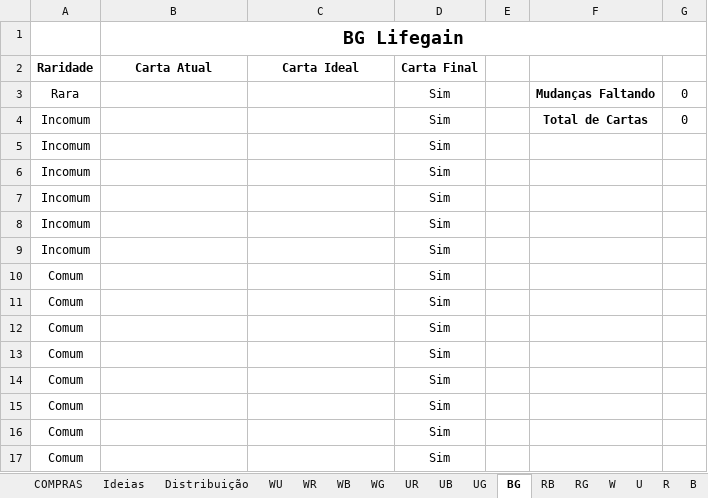
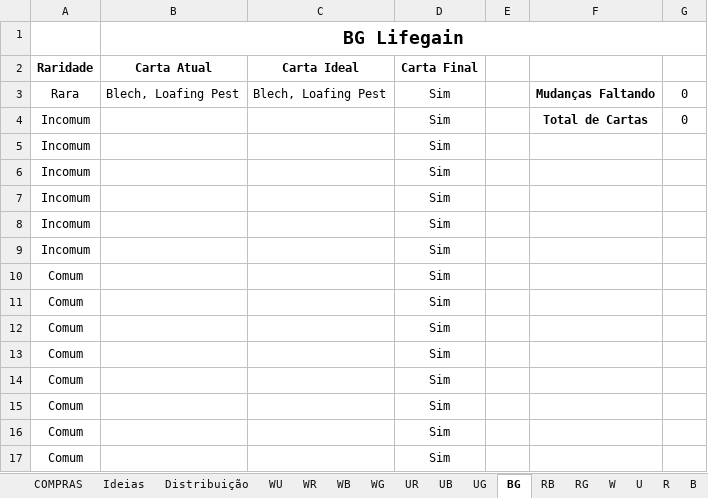
Before and after one commit to mscalvi/TheMagicCollection, an Excel workbook: O Cubo.xlsx, sheet BG, drawn as a sheet; values as stored, in another font and other column widths than the file's, no borders; the diff names each change by its address in the sheet, - before the commit and + after, or states it on an @@ line.

```diff
--- a/O Cubo.xlsx (sheet BG)
+++ b/O Cubo.xlsx (sheet BG)
-B3 (Carta Atual): (empty)
+B3 (Carta Atual): Blech, Loafing Pest
-C3 (Carta Ideal): (empty)
+C3 (Carta Ideal): Blech, Loafing Pest
```
Also changed, not shown: Decks/Hivelord.xlsx, Decks/Jhoira.xlsx, 5 other files.
